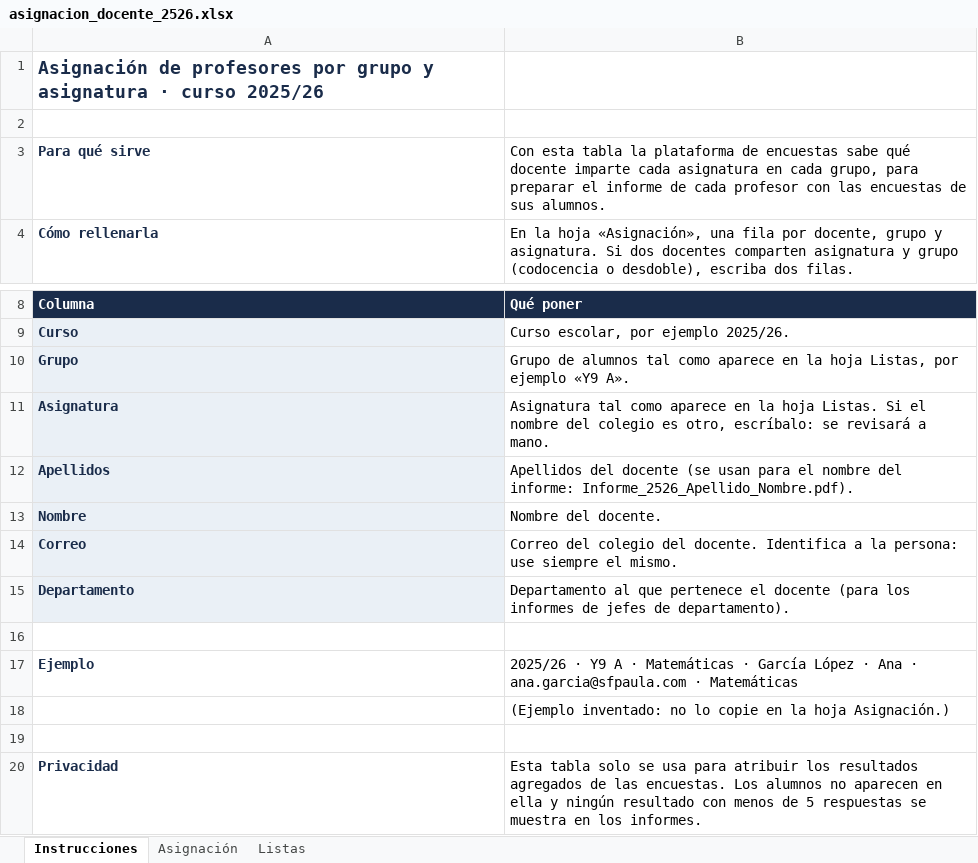
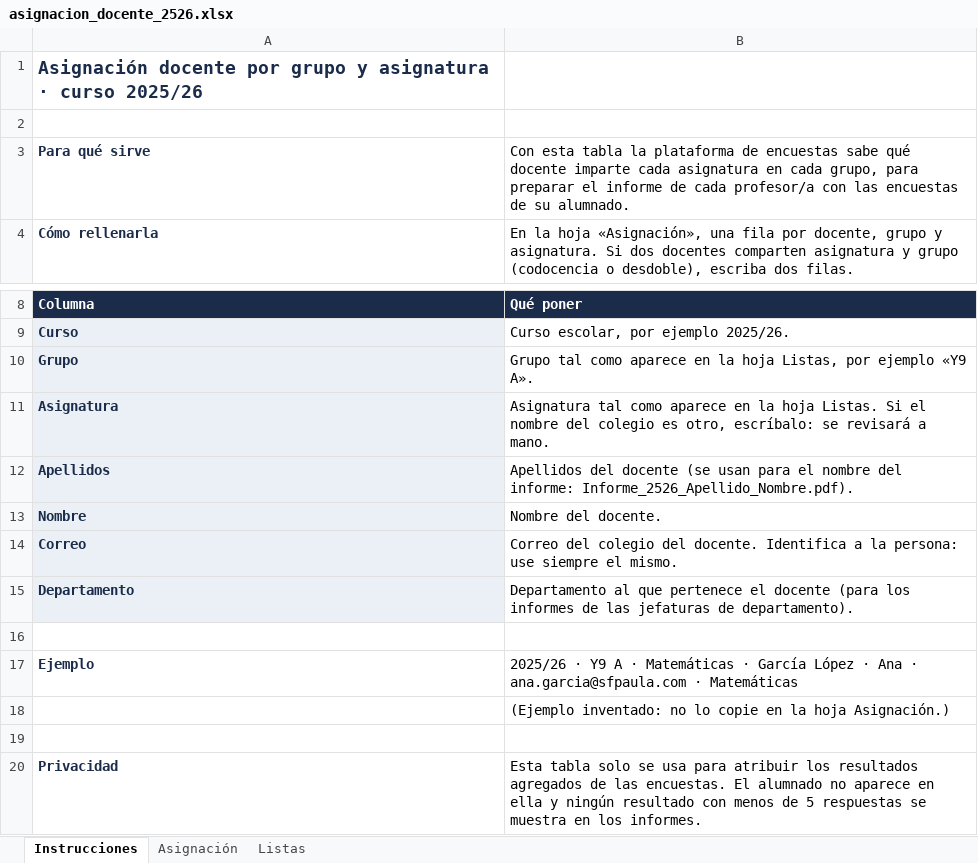
Before and after one commit to NiageCH/Encuestas_Aonia, an Excel workbook: etl/plantillas/asignacion_docente_2526.xlsx, sheet Instrucciones, drawn as a sheet; only a part is shown, gaps mark what is left out; values as stored, in another font and other column widths than the file's, no borders; the diff names each change by its address in the sheet, - before the commit and + after, or states it on an @@ line.

```diff
--- a/etl/plantillas/asignacion_docente_2526.xlsx (sheet Instrucciones)
+++ b/etl/plantillas/asignacion_docente_2526.xlsx (sheet Instrucciones)
-A1: Asignación de profesores por grupo…
+A1: Asignación docente por grupo…
-B3: …de cada profesor con las encuestas de sus alumnos.
+B3: …de cada profesor/a con las encuestas de su alumnado.
-B10: Grupo de alumnos tal como…
+B10: Grupo tal como…
-B15: …informes de jefes de departamento).
+B15: …informes de las jefaturas de departamento).
-B20: …las encuestas. Los alumnos no aparecen en ella…
+B20: …las encuestas. El alumnado no aparece en ella…
```
Also changed, not shown: 29 other files.
